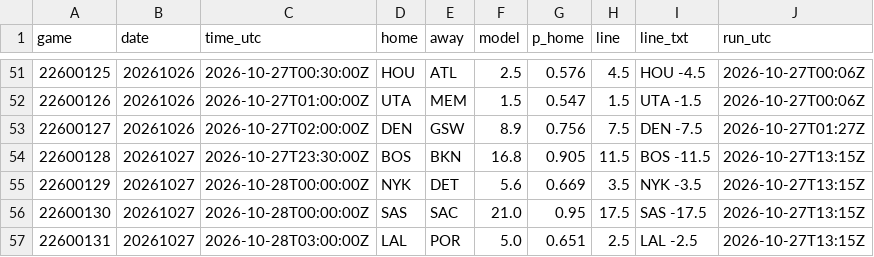
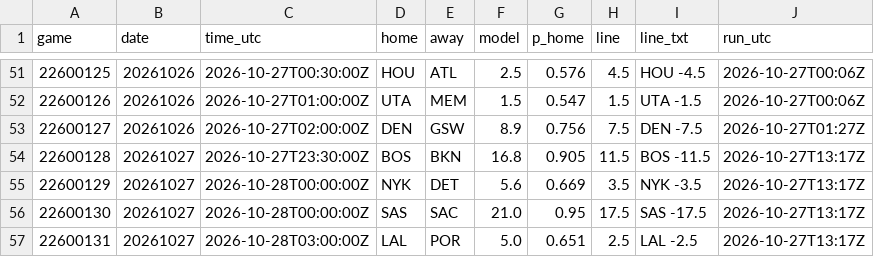
Before and after one commit to jvector26/JIMBO, a CSV file: live/2026/pregame.csv, drawn as a sheet; only a part is shown, gaps mark what is left out.

```diff
--- a/live/2026/pregame.csv
+++ b/live/2026/pregame.csv
@@ -53,5 +53,5 @@ game,date,time_utc,home,away,model,p_home,line,line_txt,run_utc
 22600127,20261026,2026-10-27T02:00:00Z,DEN,GSW,8.9,0.756,7.5,DEN -7.5,2026-10-27T01:27Z
-22600128,20261027,2026-10-27T23:30:00Z,BOS,BKN,16.8,0.905,11.5,BOS -11.5,2026-10-27T13:15Z
-22600129,20261027,2026-10-28T00:00:00Z,NYK,DET,5.6,0.669,3.5,NYK -3.5,2026-10-27T13:15Z
-22600130,20261027,2026-10-28T00:00:00Z,SAS,SAC,21.0,0.95,17.5,SAS -17.5,2026-10-27T13:15Z
-22600131,20261027,2026-10-28T03:00:00Z,LAL,POR,5.0,0.651,2.5,LAL -2.5,2026-10-27T13:15Z
+22600128,20261027,2026-10-27T23:30:00Z,BOS,BKN,16.8,0.905,11.5,BOS -11.5,2026-10-27T13:17Z
+22600129,20261027,2026-10-28T00:00:00Z,NYK,DET,5.6,0.669,3.5,NYK -3.5,2026-10-27T13:17Z
+22600130,20261027,2026-10-28T00:00:00Z,SAS,SAC,21.0,0.95,17.5,SAS -17.5,2026-10-27T13:17Z
+22600131,20261027,2026-10-28T03:00:00Z,LAL,POR,5.0,0.651,2.5,LAL -2.5,2026-10-27T13:17Z
```
Also changed, not shown: live/2026/odds/20261027.csv, 2 other files.
